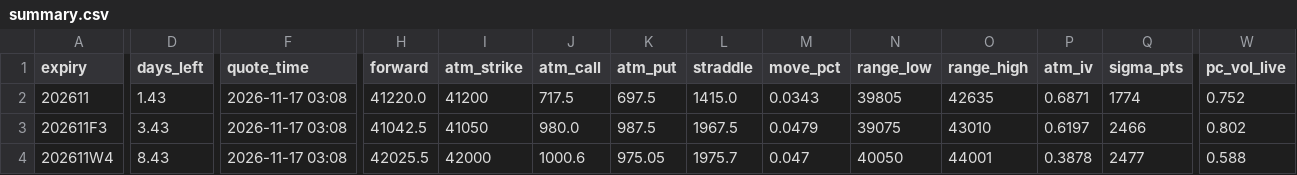
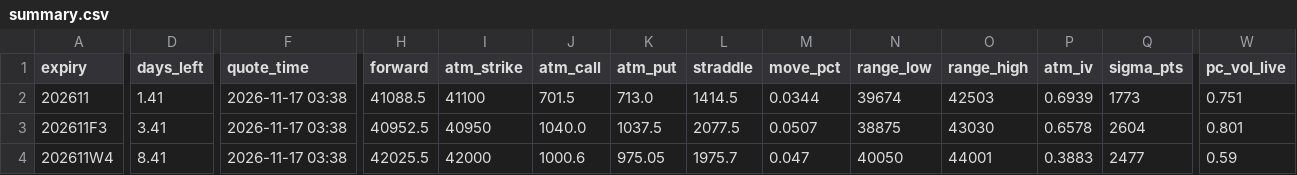
Before and after one commit to asinkk/txo-dashboard, a CSV file: docs/summary.csv, drawn as a sheet; only a part is shown, gaps mark what is left out; the diff covers the shown part only; the diff names each change by its address in the sheet, - before the commit and + after, or states it on an @@ line.

```diff
--- a/docs/summary.csv
+++ b/docs/summary.csv
-D2 (days_left): 1.43
+D2 (days_left): 1.41
-F2:F4 (quote_time): 2026-11-17 03:08
+F2:F4 (quote_time): 2026-11-17 03:38
-H2 (forward): 41220.0
+H2 (forward): 41088.5
-I2 (atm_strike): 41200
+I2 (atm_strike): 41100
-J2 (atm_call): 717.5
+J2 (atm_call): 701.5
-K2 (atm_put): 697.5
+K2 (atm_put): 713.0
-L2 (straddle): 1415.0
+L2 (straddle): 1414.5
-M2 (move_pct): 0.0343
+M2 (move_pct): 0.0344
-N2 (range_low): 39805
+N2 (range_low): 39674
-O2 (range_high): 42635
+O2 (range_high): 42503
-P2 (atm_iv): 0.6871
+P2 (atm_iv): 0.6939
-Q2 (sigma_pts): 1774
+Q2 (sigma_pts): 1773
-W2 (pc_vol_live): 0.752
+W2 (pc_vol_live): 0.751
-D3 (days_left): 3.43
+D3 (days_left): 3.41
-H3 (forward): 41042.5
+H3 (forward): 40952.5
-I3 (atm_strike): 41050
+I3 (atm_strike): 40950
-J3 (atm_call): 980.0
+J3 (atm_call): 1040.0
-K3 (atm_put): 987.5
+K3 (atm_put): 1037.5
-L3 (straddle): 1967.5
+L3 (straddle): 2077.5
-M3 (move_pct): 0.0479
+M3 (move_pct): 0.0507
-N3 (range_low): 39075
+N3 (range_low): 38875
-O3 (range_high): 43010
+O3 (range_high): 43030
-P3 (atm_iv): 0.6197
+P3 (atm_iv): 0.6578
-Q3 (sigma_pts): 2466
+Q3 (sigma_pts): 2604
-W3 (pc_vol_live): 0.802
+W3 (pc_vol_live): 0.801
-D4 (days_left): 8.43
+D4 (days_left): 8.41
-P4 (atm_iv): 0.3878
+P4 (atm_iv): 0.3883
-W4 (pc_vol_live): 0.588
+W4 (pc_vol_live): 0.59
```
Also changed, not shown: 2 edited cells elsewhere in this file, docs/pain.csv, docs/strikes.csv, 1 other file.
